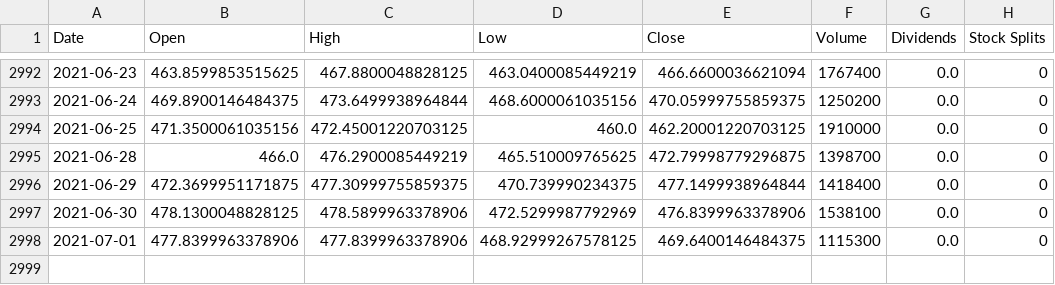
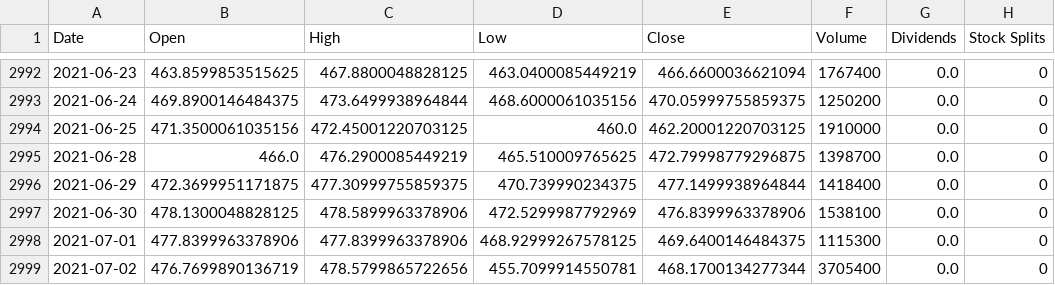
Before and after one commit to hershyz/hamoc-tools, a CSV file: server/stocks/avgo.csv, drawn as a sheet; only a part is shown, gaps mark what is left out; the diff names each change by its address in the sheet, - before the commit and + after, or states it on an @@ line.

Commit message:
update stocks and options

```diff
--- a/server/stocks/avgo.csv
+++ b/server/stocks/avgo.csv
+row 2999: 2021-07-02 | 476.7699890136719 | 478.5799865722656 | 455.7099914550781 | 468.1700134277344 | 3705400 | 0.0 | 0
```
Also changed, not shown: server/stocks/goog.csv, server/stocks/msft.csv, 8 other files.
